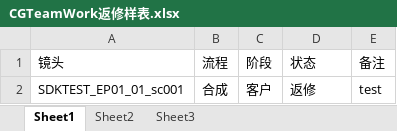
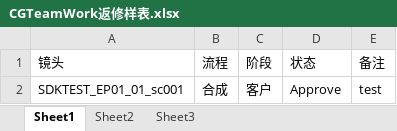
Before and after one commit to WuLiFang/CGTeamWork, an Excel workbook: CGTeamWork返修样表.xlsx, sheet Sheet1, drawn as a sheet; values as stored, in another font and other column widths than the file's, no borders; the diff names each change by its address in the sheet, - before the commit and + after, or states it on an @@ line.

Commit message:
feat(xlsx-import): support arbitrary status

```diff
--- a/CGTeamWork返修样表.xlsx (sheet Sheet1)
+++ b/CGTeamWork返修样表.xlsx (sheet Sheet1)
-D2 (状态): 返修
+D2 (状态): Approve
```
Also changed, not shown: 1 other file.
